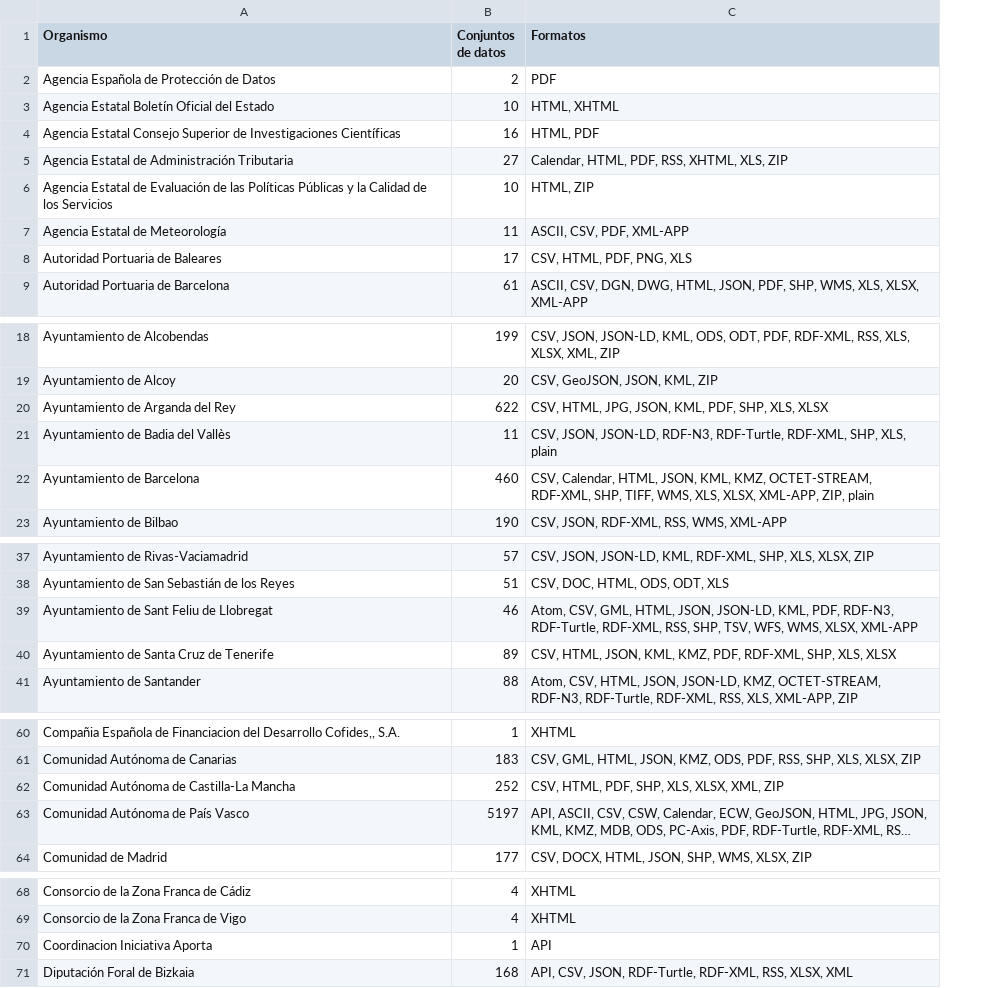
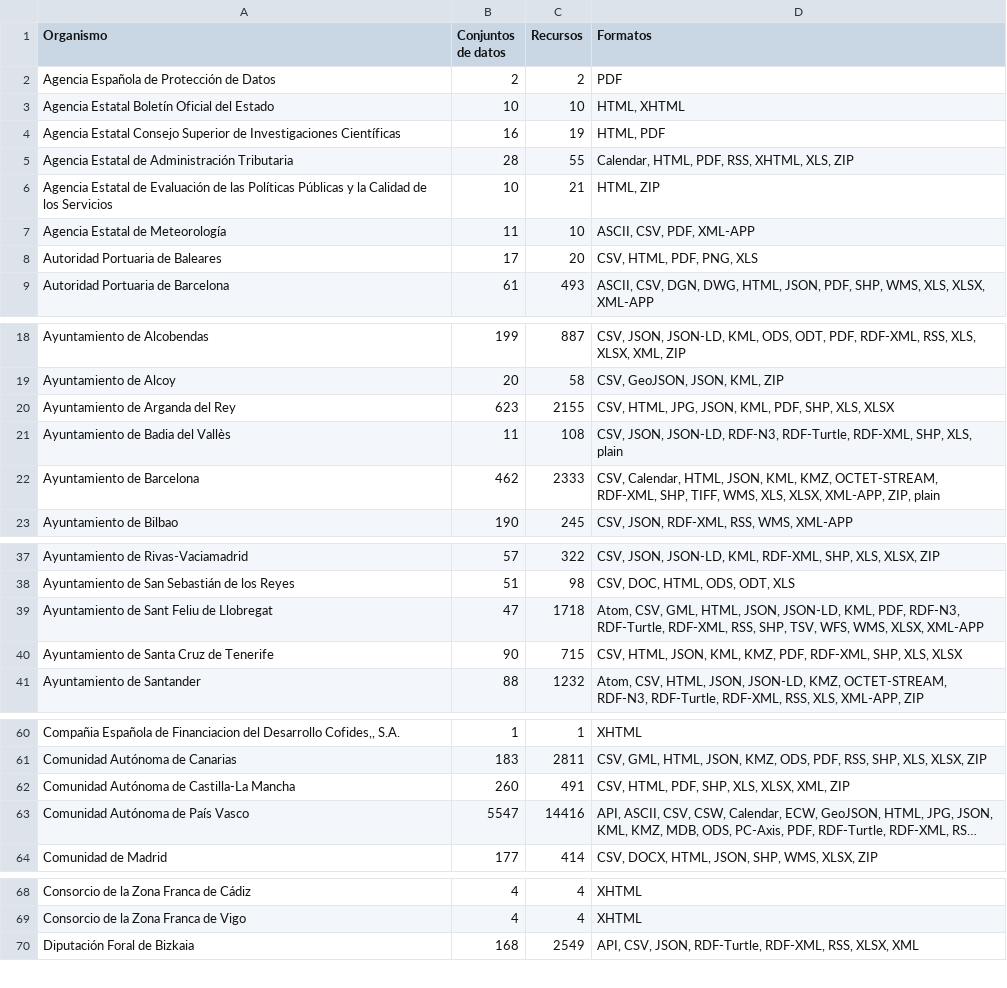
Before and after one commit to tecnificados/evaluador, a CSV file: informes/organismoFormatos.csv, drawn as a sheet; only a part is shown, gaps mark what is left out; long unchanged cells end in …; removed rows and columns are numbered as before the commit, all else as after; the diff covers the shown part only; the diff names each change by its address in the sheet, - before the commit and + after, or states it on an @@ line.

Commit message:
Actualización de datos. Añadimos número de recurso por organismo publicador.

```diff
--- a/informes/organismoFormatos.csv
+++ b/informes/organismoFormatos.csv
+column C (Recursos), rows 2-9: 2 | 10 | 19 | 55 | 21 | 10 | 20 | 493; rows 18-23: 887 | 58 | 2155 | 108 | 2333 | 245; rows 37-41: 322 | 98 | 1718 | 715 | 1232; rows 60-64: 1 | 2811 | 491 | 14416 | 414; rows 68-70: 4 | 4 | 2549
-B5 (Conjuntos de datos): 27
+B5 (Conjuntos de datos): 28
-B20 (Conjuntos de datos): 622
+B20 (Conjuntos de datos): 623
-B22 (Conjuntos de datos): 460
+B22 (Conjuntos de datos): 462
-B39 (Conjuntos de datos): 46
+B39 (Conjuntos de datos): 47
-B40 (Conjuntos de datos): 89
+B40 (Conjuntos de datos): 90
-B62 (Conjuntos de datos): 252
+B62 (Conjuntos de datos): 260
-B63 (Conjuntos de datos): 5197
+B63 (Conjuntos de datos): 5547
-row 70: Coordinacion Iniciativa Aporta | 1 | API
```
Also changed, not shown: 5 edited cells elsewhere in this file, 4 other files.
